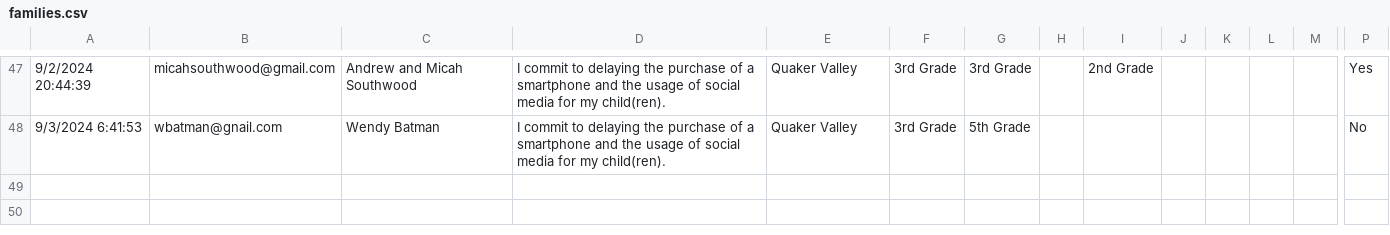
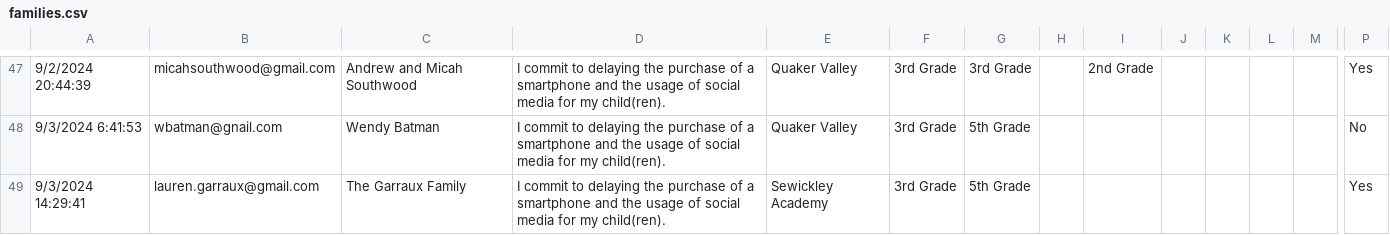
Before and after one commit to coxandrew/sewickleyunplugged, a CSV file: _data/families.csv, drawn as a sheet; only a part is shown, gaps mark what is left out; rows hold the shown columns only; the diff names each change by its address in the sheet, - before the commit and + after, or states it on an @@ line.

Commit message:
Update families.csv with the latest data

```diff
--- a/_data/families.csv
+++ b/_data/families.csv
+row 49: 9/3/2024 14:29:41 | lauren.garraux@gmail.com | The Garraux Family | I commit to delaying the purchase of a smartphone and the usage of social media for my child(ren). | Sewickley Academy | 3rd Grade | 5th Grade |  |  |  |  |  |  | Yes
```
